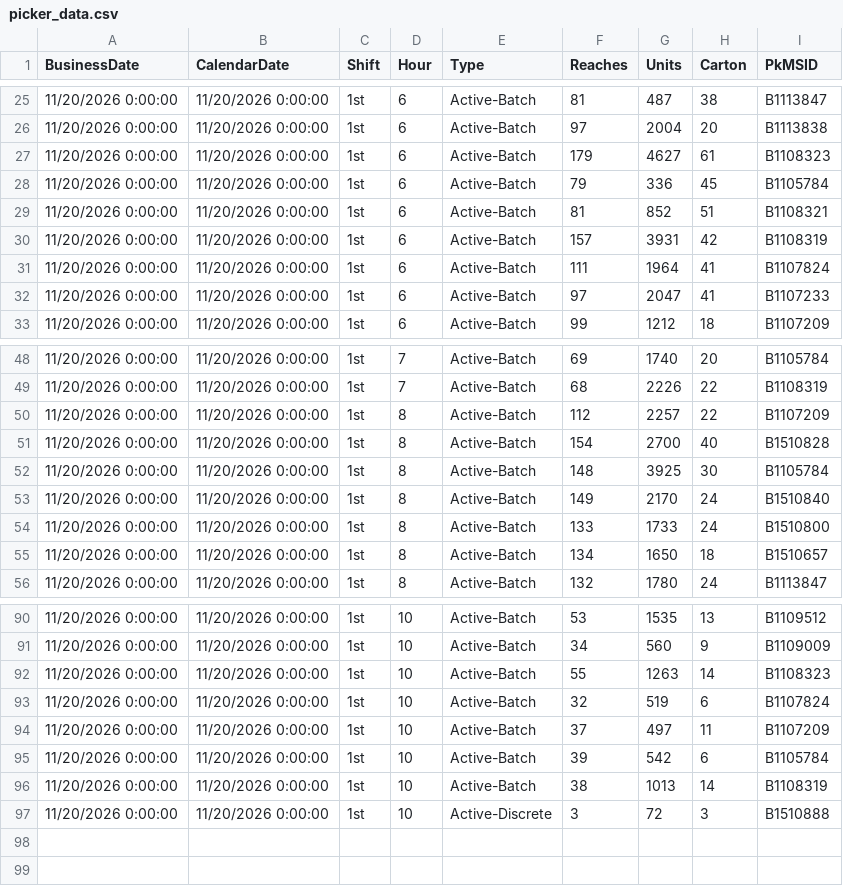
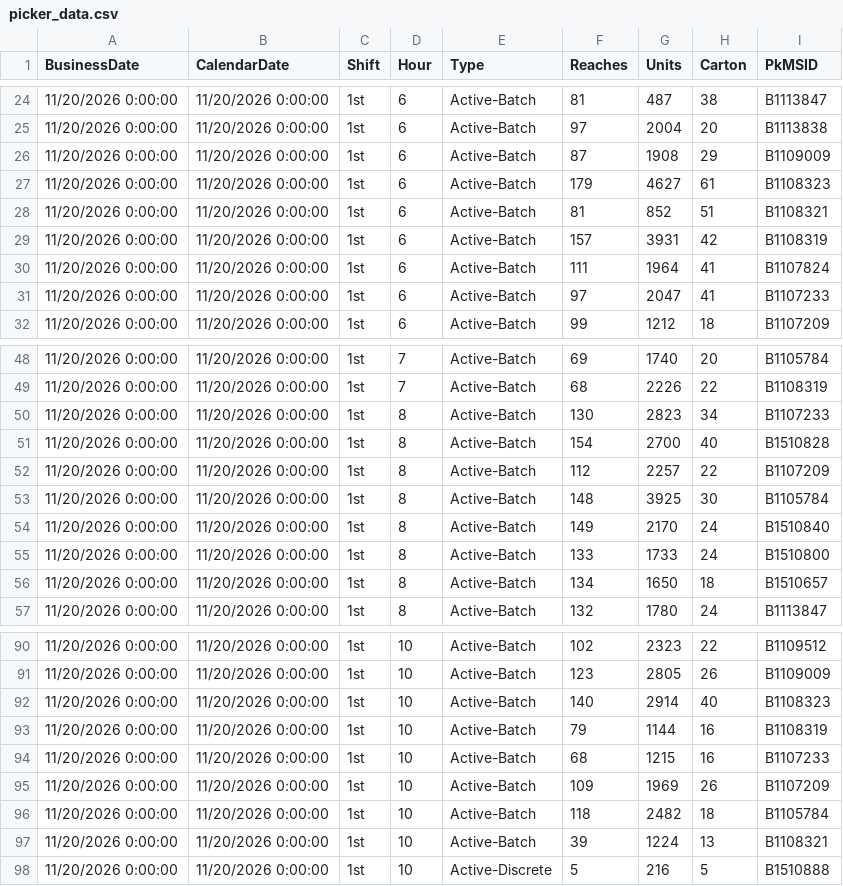
Before and after one commit to cevabbw/bbw-picker-dashboard, a CSV file: picker_data.csv, drawn as a sheet; only a part is shown, gaps mark what is left out; the diff covers the shown part only.

```diff
--- a/picker_data.csv
+++ b/picker_data.csv
@@ -26,4 +25,4 @@
 11/20/2026 0:00:00,11/20/2026 0:00:00,"1st",6,"Active-Batch",97,2004,20,"B1113838  "
+11/20/2026 0:00:00,11/20/2026 0:00:00,"1st",6,"Active-Batch",87,1908,29,"B1109009  "
 11/20/2026 0:00:00,11/20/2026 0:00:00,"1st",6,"Active-Batch",179,4627,61,"B1108323  "
-11/20/2026 0:00:00,11/20/2026 0:00:00,"1st",6,"Active-Batch",79,336,45,"B1105784  "
 11/20/2026 0:00:00,11/20/2026 0:00:00,"1st",6,"Active-Batch",81,852,51,"B1108321  "
@@ -49,4 +49,5 @@
 11/20/2026 0:00:00,11/20/2026 0:00:00,"1st",7,"Active-Batch",68,2226,22,"B1108319  "
+11/20/2026 0:00:00,11/20/2026 0:00:00,"1st",8,"Active-Batch",130,2823,34,"B1107233  "
+11/20/2026 0:00:00,11/20/2026 0:00:00,"1st",8,"Active-Batch",154,2700,40,"B1510828  "
 11/20/2026 0:00:00,11/20/2026 0:00:00,"1st",8,"Active-Batch",112,2257,22,"B1107209  "
-11/20/2026 0:00:00,11/20/2026 0:00:00,"1st",8,"Active-Batch",154,2700,40,"B1510828  "
 11/20/2026 0:00:00,11/20/2026 0:00:00,"1st",8,"Active-Batch",148,3925,30,"B1105784  "
@@ -90,8 +90,9 @@
-11/20/2026 0:00:00,11/20/2026 0:00:00,"1st",10,"Active-Batch",53,1535,13,"B1109512  "
-11/20/2026 0:00:00,11/20/2026 0:00:00,"1st",10,"Active-Batch",34,560,9,"B1109009  "
-11/20/2026 0:00:00,11/20/2026 0:00:00,"1st",10,"Active-Batch",55,1263,14,"B1108323  "
-11/20/2026 0:00:00,11/20/2026 0:00:00,"1st",10,"Active-Batch",32,519,6,"B1107824  "
-11/20/2026 0:00:00,11/20/2026 0:00:00,"1st",10,"Active-Batch",37,497,11,"B1107209  "
-11/20/2026 0:00:00,11/20/2026 0:00:00,"1st",10,"Active-Batch",39,542,6,"B1105784  "
-11/20/2026 0:00:00,11/20/2026 0:00:00,"1st",10,"Active-Batch",38,1013,14,"B1108319  "
-11/20/2026 0:00:00,11/20/2026 0:00:00,"1st",10,"Active-Discrete",3,72,3,"B1510888  "
+11/20/2026 0:00:00,11/20/2026 0:00:00,"1st",10,"Active-Batch",102,2323,22,"B1109512  "
+11/20/2026 0:00:00,11/20/2026 0:00:00,"1st",10,"Active-Batch",123,2805,26,"B1109009  "
+11/20/2026 0:00:00,11/20/2026 0:00:00,"1st",10,"Active-Batch",140,2914,40,"B1108323  "
+11/20/2026 0:00:00,11/20/2026 0:00:00,"1st",10,"Active-Batch",79,1144,16,"B1108319  "
+11/20/2026 0:00:00,11/20/2026 0:00:00,"1st",10,"Active-Batch",68,1215,16,"B1107233  "
+11/20/2026 0:00:00,11/20/2026 0:00:00,"1st",10,"Active-Batch",109,1969,26,"B1107209  "
+11/20/2026 0:00:00,11/20/2026 0:00:00,"1st",10,"Active-Batch",118,2482,18,"B1105784  "
+11/20/2026 0:00:00,11/20/2026 0:00:00,"1st",10,"Active-Batch",39,1224,13,"B1108321  "
+11/20/2026 0:00:00,11/20/2026 0:00:00,"1st",10,"Active-Discrete",5,216,5,"B1510888  "
```
Also changed, not shown: 1 added row, 1 removed row, 8 moved rows and 28 edited cells elsewhere in this file.
